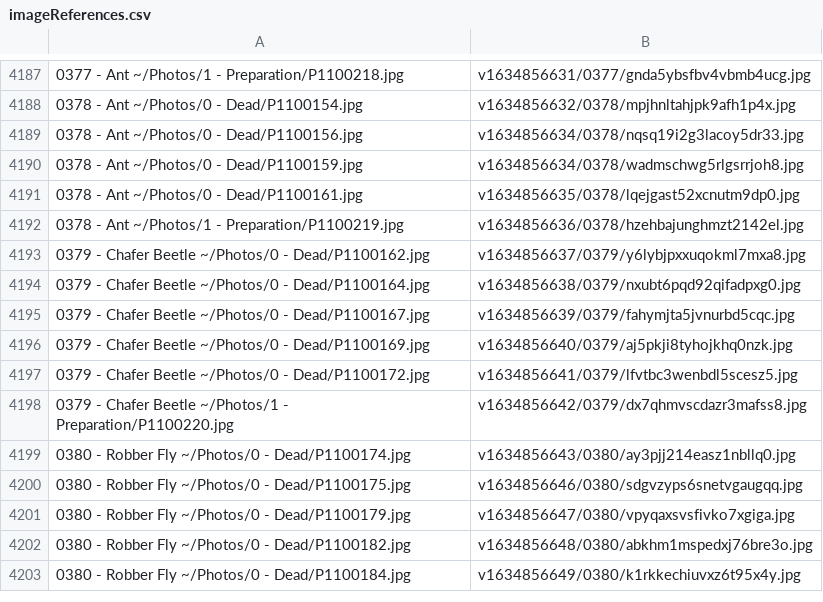
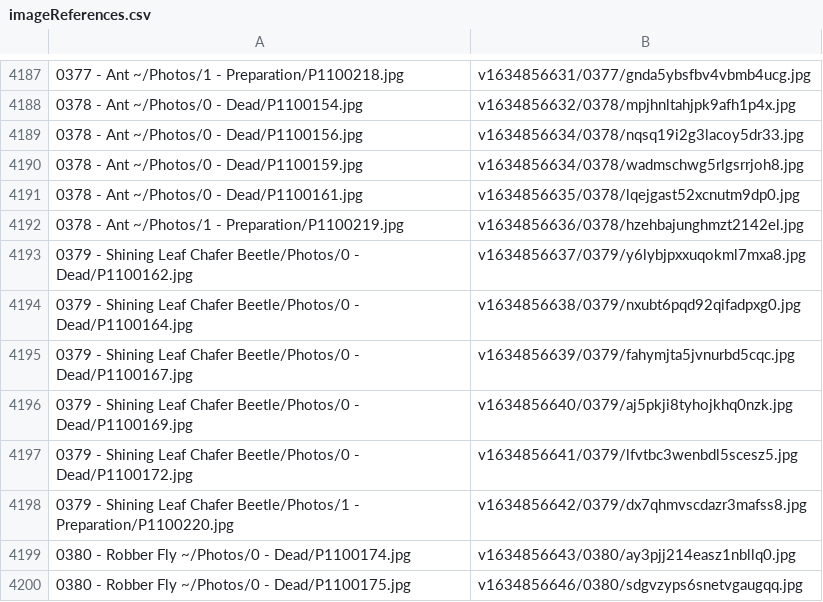
Before and after one commit to ZGorlock/SpecimensWebsiteGenerator, a CSV file: resources/imageReferences.csv, drawn as a sheet; only a part is shown, gaps mark what is left out; the shorter side is filled out with more unchanged rows.

Commit message:
Updated Specimen

```diff
--- a/resources/imageReferences.csv
+++ b/resources/imageReferences.csv
@@ -4192,8 +4192,8 @@
 0378 - Ant ~/Photos/1 - Preparation/P1100219.jpg,v1634856636/0378/hzehbajunghmzt2142el.jpg
-0379 - Chafer Beetle ~/Photos/0 - Dead/P1100162.jpg,v1634856637/0379/y6lybjpxxuqokml7mxa8.jpg
-0379 - Chafer Beetle ~/Photos/0 - Dead/P1100164.jpg,v1634856638/0379/nxubt6pqd92qifadpxg0.jpg
-0379 - Chafer Beetle ~/Photos/0 - Dead/P1100167.jpg,v1634856639/0379/fahymjta5jvnurbd5cqc.jpg
-0379 - Chafer Beetle ~/Photos/0 - Dead/P1100169.jpg,v1634856640/0379/aj5pkji8tyhojkhq0nzk.jpg
-0379 - Chafer Beetle ~/Photos/0 - Dead/P1100172.jpg,v1634856641/0379/lfvtbc3wenbdl5scesz5.jpg
-0379 - Chafer Beetle ~/Photos/1 - Preparation/P1100220.jpg,v1634856642/0379/dx7qhmvscdazr3mafss8.jpg
+0379 - Shining Leaf Chafer Beetle/Photos/0 - Dead/P1100162.jpg,v1634856637/0379/y6lybjpxxuqokml7mxa8.jpg
+0379 - Shining Leaf Chafer Beetle/Photos/0 - Dead/P1100164.jpg,v1634856638/0379/nxubt6pqd92qifadpxg0.jpg
+0379 - Shining Leaf Chafer Beetle/Photos/0 - Dead/P1100167.jpg,v1634856639/0379/fahymjta5jvnurbd5cqc.jpg
+0379 - Shining Leaf Chafer Beetle/Photos/0 - Dead/P1100169.jpg,v1634856640/0379/aj5pkji8tyhojkhq0nzk.jpg
+0379 - Shining Leaf Chafer Beetle/Photos/0 - Dead/P1100172.jpg,v1634856641/0379/lfvtbc3wenbdl5scesz5.jpg
+0379 - Shining Leaf Chafer Beetle/Photos/1 - Preparation/P1100220.jpg,v1634856642/0379/dx7qhmvscdazr3mafss8.jpg
 0380 - Robber Fly ~/Photos/0 - Dead/P1100174.jpg,v1634856643/0380/ay3pjj214easz1nbllq0.jpg
```
